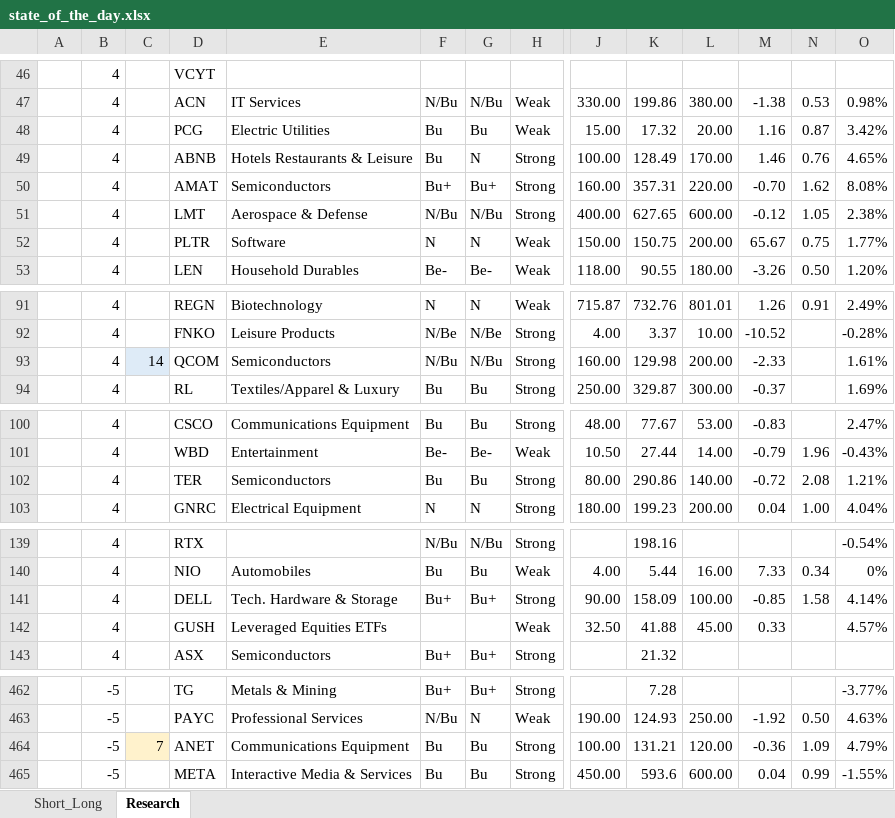
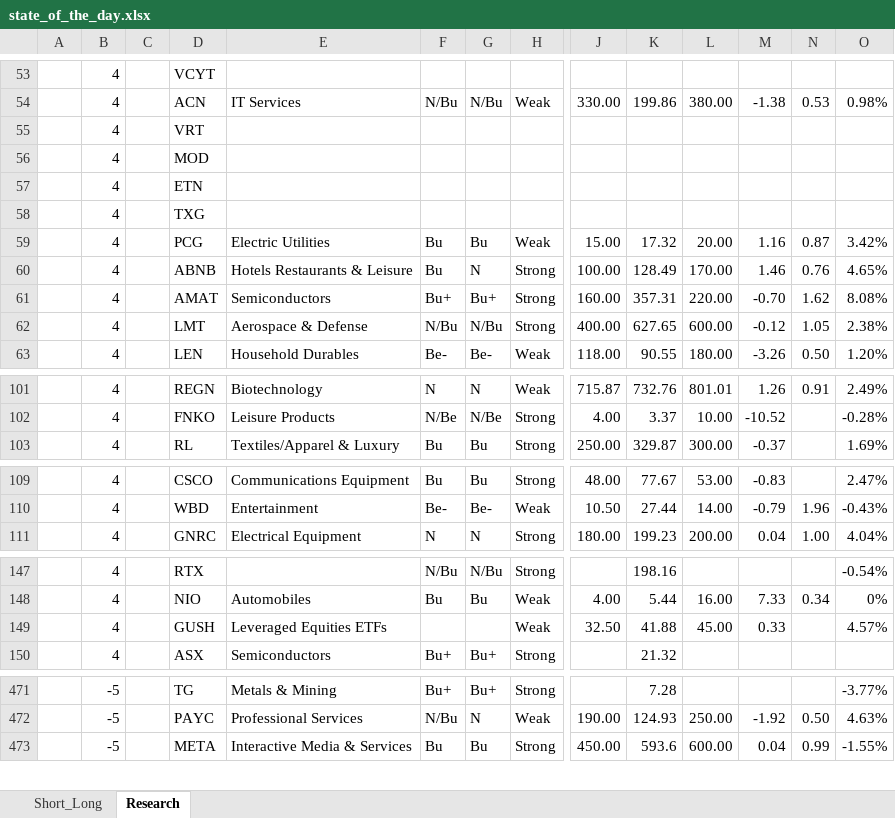
Before and after one commit to bilyky/AnalyzeFinData, an Excel workbook: state_of_the_day.xlsx, sheet Research, drawn as a sheet; only a part is shown, gaps mark what is left out; values as stored, in another font and other column widths than the file's, no borders; removed rows and columns are numbered as before the commit, all else as after; rows hold the shown columns only; the diff covers the shown part only; the diff names each change by its address in the sheet, - before the commit and + after, or states it on an @@ line.

```diff
--- a/state_of_the_day.xlsx (sheet Research)
+++ b/state_of_the_day.xlsx (sheet Research)
+row 55:  | 4 |  | VRT
+row 56:  | 4 |  | MOD
+row 57:  | 4 |  | ETN
+row 58:  | 4 |  | TXG
-row 52:  | 4 |  | PLTR | Software | N | N | Weak | 150.00 | 150.75 | 200.00 | 65.67 | 0.75 | 1.77%
-row 93:  | 4 | 14 | QCOM | Semiconductors | N/Bu | N/Bu | Strong | 160.00 | 129.98 | 200.00 | -2.33 |  | 1.61%
-row 102:  | 4 |  | TER | Semiconductors | Bu | Bu | Strong | 80.00 | 290.86 | 140.00 | -0.72 | 2.08 | 1.21%
-row 141:  | 4 |  | DELL | Tech. Hardware & Storage | Bu+ | Bu+ | Strong | 90.00 | 158.09 | 100.00 | -0.85 | 1.58 | 4.14%
-row 464:  | -5 | 7 | ANET | Communications Equipment | Bu | Bu | Strong | 100.00 | 131.21 | 120.00 | -0.36 | 1.09 | 4.79%
```
Also changed, not shown: 12 added rows and 4 removed rows elsewhere in this sheet, sheet Short_Long, formulas that keep their value, 4 other files.
